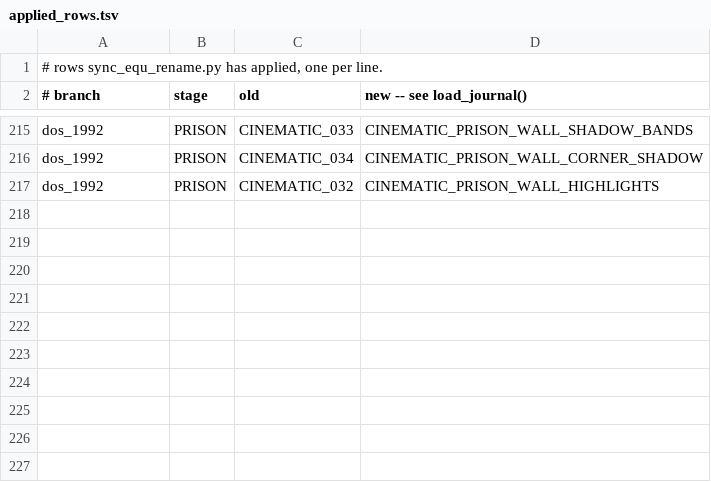
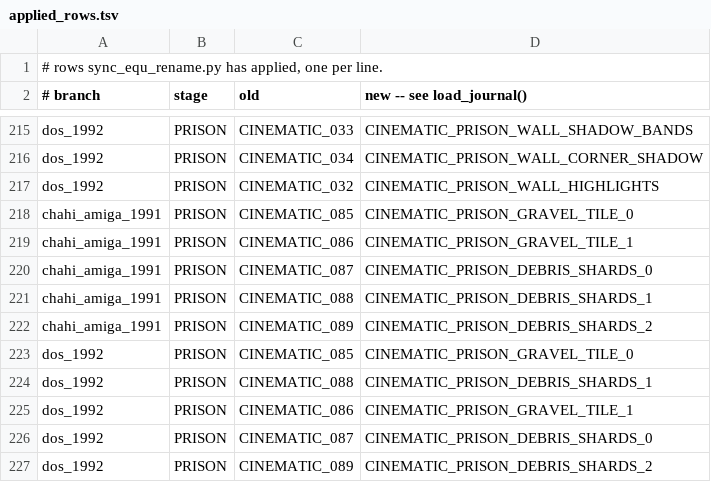
Before and after one commit to ArqueologiaDigital/another-world-source-reconstruction, a TSV file: notes/unified-scoping/applied_rows.tsv, drawn as a sheet; only a part is shown, gaps mark what is left out.

```diff
--- a/notes/unified-scoping/applied_rows.tsv
+++ b/notes/unified-scoping/applied_rows.tsv
@@ -217 +217,11 @@ dos_1992	PRISON	CINEMATIC_034	CINEMATIC_PRISON_WALL_CORNER_SHADOW
 dos_1992	PRISON	CINEMATIC_032	CINEMATIC_PRISON_WALL_HIGHLIGHTS
+chahi_amiga_1991	PRISON	CINEMATIC_085	CINEMATIC_PRISON_GRAVEL_TILE_0
+chahi_amiga_1991	PRISON	CINEMATIC_086	CINEMATIC_PRISON_GRAVEL_TILE_1
+chahi_amiga_1991	PRISON	CINEMATIC_087	CINEMATIC_PRISON_DEBRIS_SHARDS_0
+chahi_amiga_1991	PRISON	CINEMATIC_088	CINEMATIC_PRISON_DEBRIS_SHARDS_1
+chahi_amiga_1991	PRISON	CINEMATIC_089	CINEMATIC_PRISON_DEBRIS_SHARDS_2
+dos_1992	PRISON	CINEMATIC_085	CINEMATIC_PRISON_GRAVEL_TILE_0
+dos_1992	PRISON	CINEMATIC_088	CINEMATIC_PRISON_DEBRIS_SHARDS_1
+dos_1992	PRISON	CINEMATIC_086	CINEMATIC_PRISON_GRAVEL_TILE_1
+dos_1992	PRISON	CINEMATIC_087	CINEMATIC_PRISON_DEBRIS_SHARDS_0
+dos_1992	PRISON	CINEMATIC_089	CINEMATIC_PRISON_DEBRIS_SHARDS_2
```
Also changed, not shown: 10 other files.
